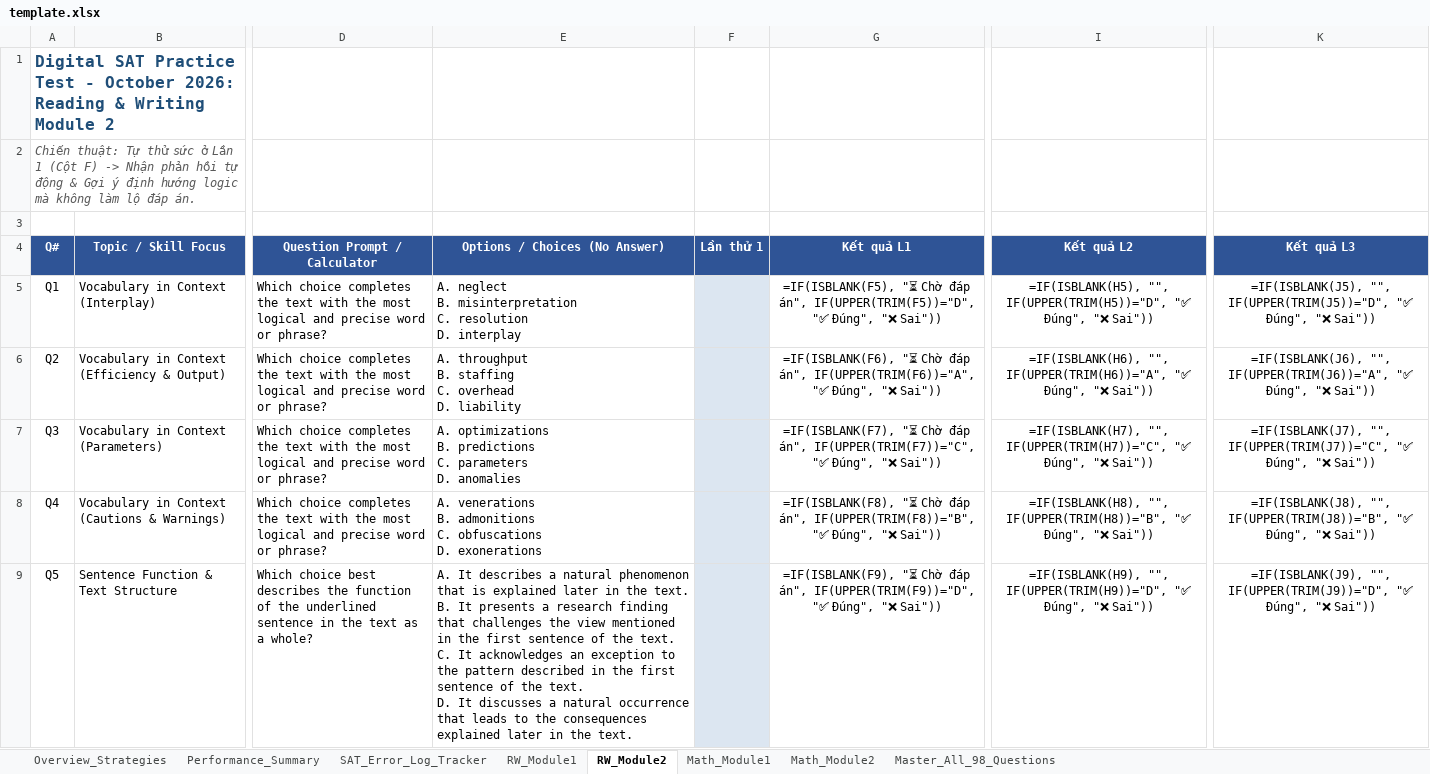
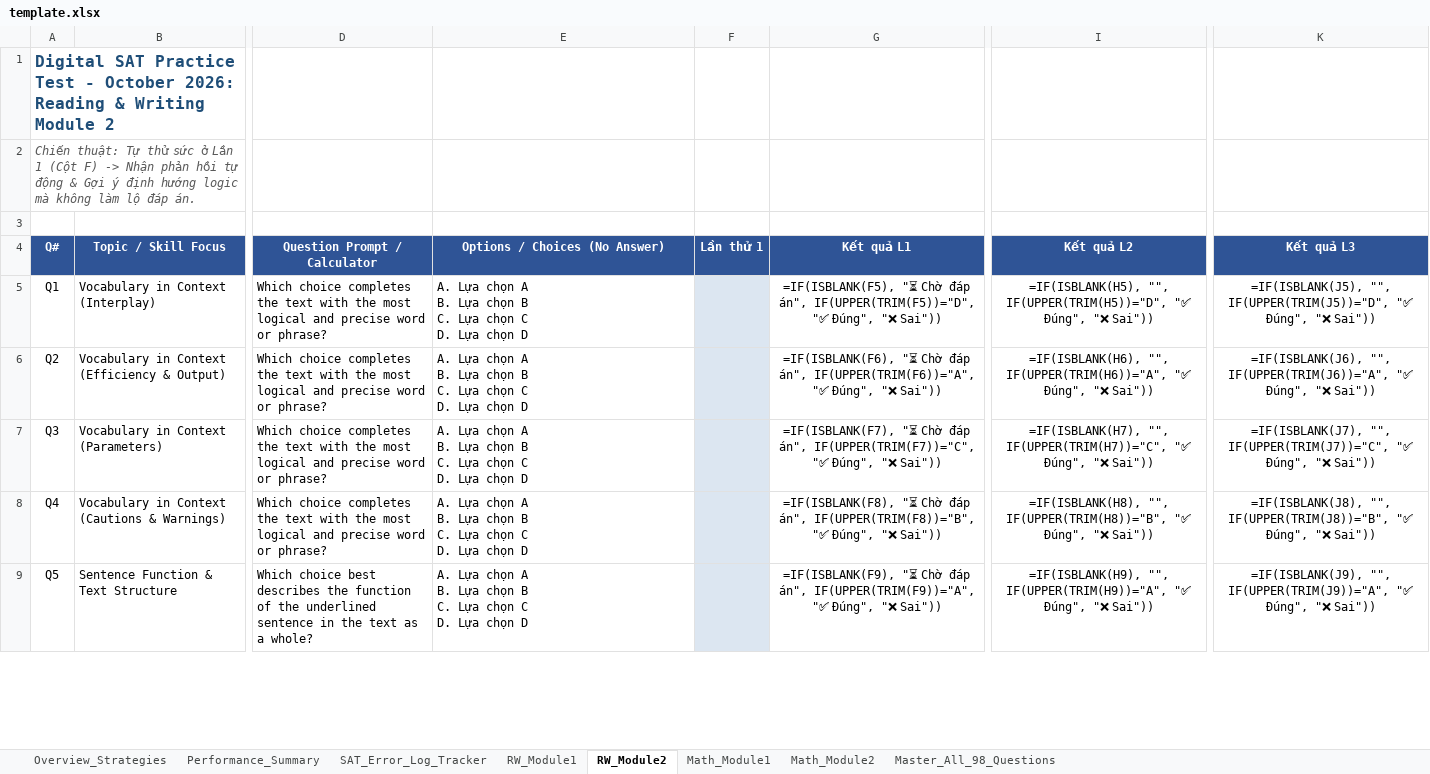
Before and after one commit to mikepham358/sat-test-practice-app-oct2026, an Excel workbook: static/template.xlsx, sheet RW_Module2, drawn as a sheet; only a part is shown, gaps mark what is left out; values as stored, in another font and other column widths than the file's, no borders; formulas without a stored value are shown as written; ↵ is a line break in a cell; the diff covers the shown part only; the diff names each change by its address in the sheet, - before the commit and + after, or states it on an @@ line.

Commit message:
fix(keys): synchronize all 98 answers with official KeyB.pdf, fix Math1 Q9 to D and 18 other keys; simplify MCQ choices to clean A, B, C, D selectors

```diff
--- a/static/template.xlsx (sheet RW_Module2)
+++ b/static/template.xlsx (sheet RW_Module2)
-E5 (Options / Choices (No Answer)): A. neglect ↵ B. misinterpretation ↵ C. resolution ↵ D. interplay
+E5 (Options / Choices (No Answer)): A. Lựa chọn A ↵ B. Lựa chọn B ↵ C. Lựa chọn C ↵ D. Lựa chọn D
-E6 (Options / Choices (No Answer)): A. throughput ↵ B. staffing ↵ C. overhead ↵ D. liability
+E6 (Options / Choices (No Answer)): A. Lựa chọn A ↵ B. Lựa chọn B ↵ C. Lựa chọn C ↵ D. Lựa chọn D
-E7 (Options / Choices (No Answer)): A. optimizations ↵ B. predictions ↵ C. parameters ↵ D. anomalies
+E7 (Options / Choices (No Answer)): A. Lựa chọn A ↵ B. Lựa chọn B ↵ C. Lựa chọn C ↵ D. Lựa chọn D
-E8 (Options / Choices (No Answer)): A. venerations ↵ B. admonitions ↵ C. obfuscations ↵ D. exonerations
+E8 (Options / Choices (No Answer)): A. Lựa chọn A ↵ B. Lựa chọn B ↵ C. Lựa chọn C ↵ D. Lựa chọn D
-E9 (Options / Choices (No Answer)): A. It describes a natural phenomenon that is explained later in the text. ↵ B. It presents a research finding that challenges the view mentioned in the first sentence of the text. ↵ C. It acknowledges an exception to the pattern described in the first sentence of the text. ↵ D. It discusses a natural occurrence that leads to the consequences explained later in the text.
+E9 (Options / Choices (No Answer)): A. Lựa chọn A ↵ B. Lựa chọn B ↵ C. Lựa chọn C ↵ D. Lựa chọn D
-G9 (Kết quả L1): …đáp án", IF(UPPER(TRIM(F9))="D", "✅ Đúng",…
+G9 (Kết quả L1): …đáp án", IF(UPPER(TRIM(F9))="A", "✅ Đúng",…
-I9 (Kết quả L2): =IF(ISBLANK(H9), "", IF(UPPER(TRIM(H9))="D", "✅ Đúng",…
+I9 (Kết quả L2): =IF(ISBLANK(H9), "", IF(UPPER(TRIM(H9))="A", "✅ Đúng",…
-K9 (Kết quả L3): =IF(ISBLANK(J9), "", IF(UPPER(TRIM(J9))="D", "✅ Đúng",…
+K9 (Kết quả L3): =IF(ISBLANK(J9), "", IF(UPPER(TRIM(J9))="A", "✅ Đúng",…
```
Also changed, not shown: 34 edited cells elsewhere in this sheet, sheet Master_All_98_Questions, sheet Math_Module1, sheet Math_Module2, sheet RW_Module1, template.xlsx, 6 other files.
